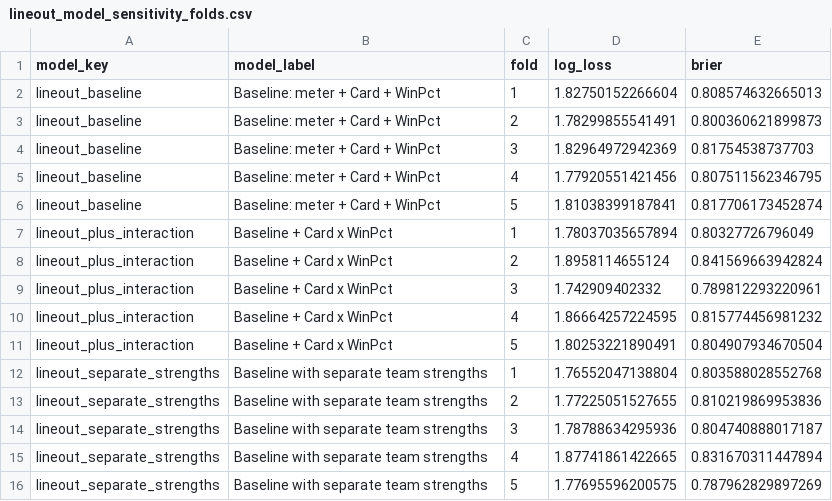
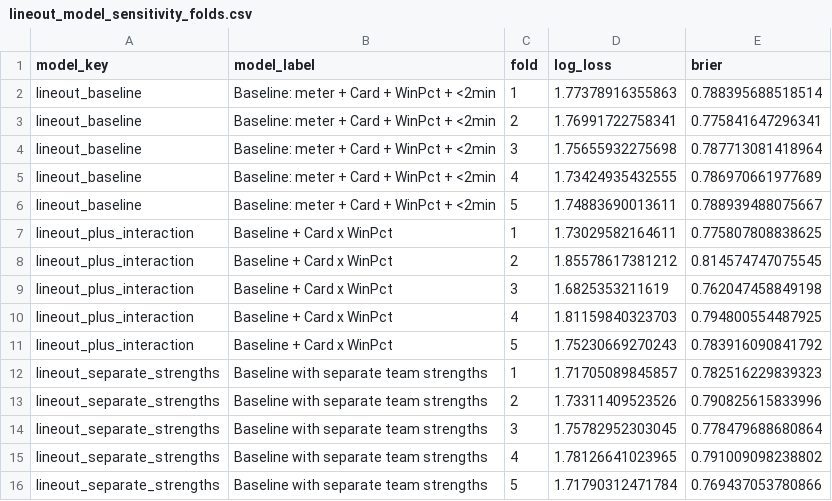
Before and after one commit to WhartonSABI/rugby-ep, a CSV file: data/lineout_model_sensitivity_folds.csv, drawn as a sheet; only a part is shown; the diff covers the shown part only.

```diff
--- a/data/lineout_model_sensitivity_folds.csv
+++ b/data/lineout_model_sensitivity_folds.csv
@@ -1,16 +1,16 @@
 "model_key","model_label","fold","log_loss","brier"
-"lineout_baseline","Baseline: meter + Card + WinPct",1,1.82750152266604,0.808574632665013
-"lineout_baseline","Baseline: meter + Card + WinPct",2,1.78299855541491,0.800360621899873
-"lineout_baseline","Baseline: meter + Card + WinPct",3,1.82964972942369,0.81754538737703
-"lineout_baseline","Baseline: meter + Card + WinPct",4,1.77920551421456,0.807511562346795
-"lineout_baseline","Baseline: meter + Card + WinPct",5,1.81038399187841,0.817706173452874
-"lineout_plus_interaction","Baseline + Card x WinPct",1,1.78037035657894,0.80327726796049
-"lineout_plus_interaction","Baseline + Card x WinPct",2,1.8958114655124,0.841569663942824
-"lineout_plus_interaction","Baseline + Card x WinPct",3,1.742909402332,0.789812293220961
-"lineout_plus_interaction","Baseline + Card x WinPct",4,1.86664257224595,0.815774456981232
-"lineout_plus_interaction","Baseline + Card x WinPct",5,1.80253221890491,0.804907934670504
-"lineout_separate_strengths","Baseline with separate team strengths",1,1.76552047138804,0.803588028552768
-"lineout_separate_strengths","Baseline with separate team strengths",2,1.77225051527655,0.810219869953836
-"lineout_separate_strengths","Baseline with separate team strengths",3,1.78788634295936,0.804740888017187
-"lineout_separate_strengths","Baseline with separate team strengths",4,1.87741861422665,0.831670311447894
-"lineout_separate_strengths","Baseline with separate team strengths",5,1.77695596200575,0.787962829897269
+"lineout_baseline","Baseline: meter + Card + WinPct + <2min",1,1.77378916355863,0.788395688518514
+"lineout_baseline","Baseline: meter + Card + WinPct + <2min",2,1.76991722758341,0.775841647296341
+"lineout_baseline","Baseline: meter + Card + WinPct + <2min",3,1.75655932275698,0.787713081418964
+"lineout_baseline","Baseline: meter + Card + WinPct + <2min",4,1.73424935432555,0.786970661977689
+"lineout_baseline","Baseline: meter + Card + WinPct + <2min",5,1.74883690013611,0.788939488075667
+"lineout_plus_interaction","Baseline + Card x WinPct",1,1.73029582164611,0.775807808838625
+"lineout_plus_interaction","Baseline + Card x WinPct",2,1.85578617381212,0.814574747075545
+"lineout_plus_interaction","Baseline + Card x WinPct",3,1.6825353211619,0.762047458849198
+"lineout_plus_interaction","Baseline + Card x WinPct",4,1.81159840323703,0.794800554487925
+"lineout_plus_interaction","Baseline + Card x WinPct",5,1.75230669270243,0.783916090841792
+"lineout_separate_strengths","Baseline with separate team strengths",1,1.71705089845857,0.782516229839323
+"lineout_separate_strengths","Baseline with separate team strengths",2,1.73311409523526,0.790825615833996
+"lineout_separate_strengths","Baseline with separate team strengths",3,1.75782952303045,0.778479688680864
+"lineout_separate_strengths","Baseline with separate team strengths",4,1.78126641023965,0.791009098238802
+"lineout_separate_strengths","Baseline with separate team strengths",5,1.71790312471784,0.769437053780866
```
Also changed, not shown: 15 edited cells elsewhere in this file, data/decision_bootstrap_marker_summary.csv, data/decision_bootstrap_shift_summary.csv, 34 other files.
